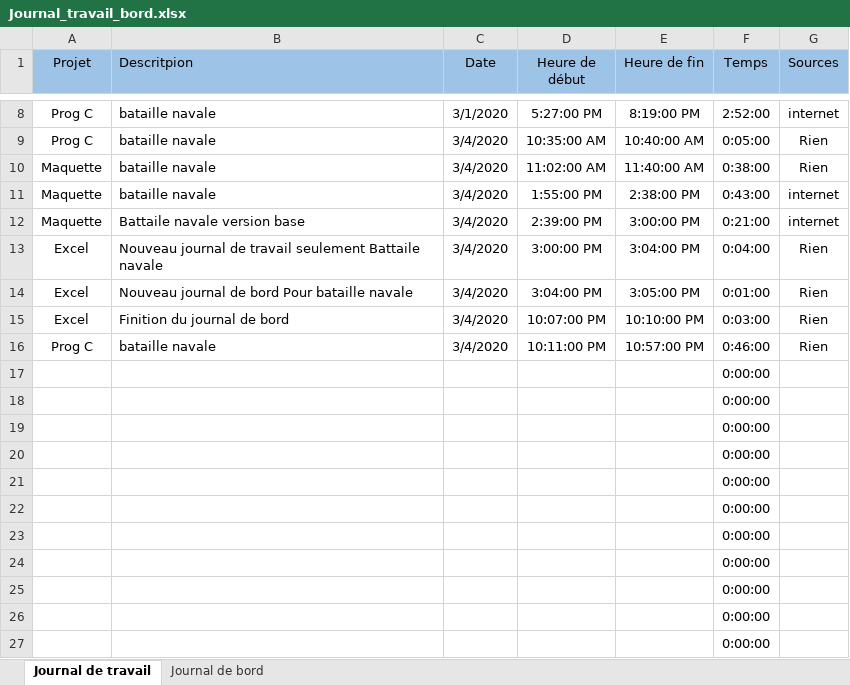
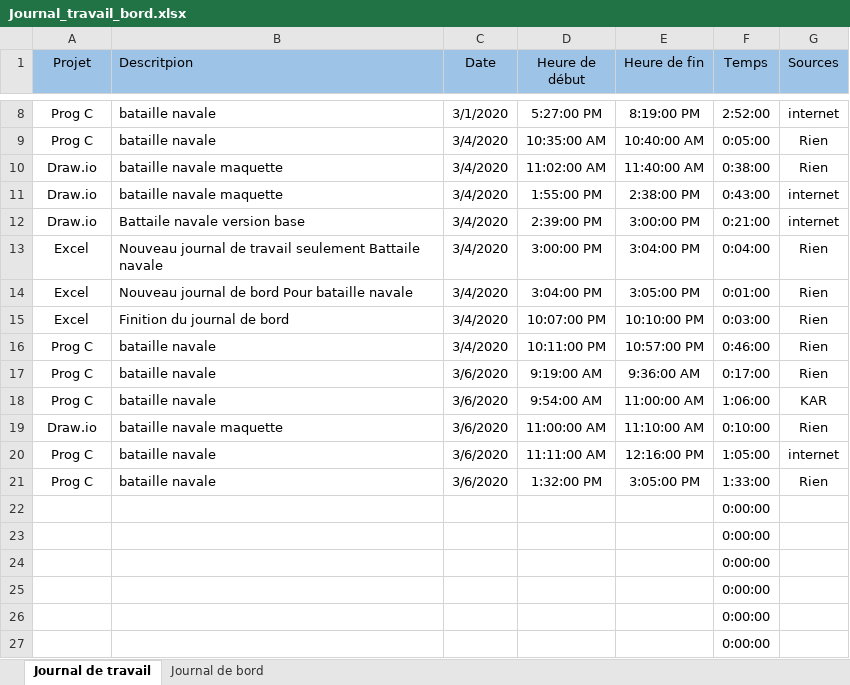
Before and after one commit to R0kkxSynetique/Naval-strike, an Excel workbook: Journal_travail_bord.xlsx, sheet Journal de travail, drawn as a sheet; only a part is shown, gaps mark what is left out; values as stored, in another font and other column widths than the file's, no borders; table styles not drawn; removed rows and columns are numbered as before the commit, all else as after; the diff names each change by its address in the sheet, - before the commit and + after, or states it on an @@ line.

Commit message:
Update Journal_travail_bord.xlsx

```diff
--- a/Journal_travail_bord.xlsx (sheet Journal de travail)
+++ b/Journal_travail_bord.xlsx (sheet Journal de travail)
-A10:A12 (Projet): Maquette
+A10:A12 (Projet): Draw.io
-B10:B11 (Descritpion): bataille navale
+B10:B11 (Descritpion): bataille navale maquette
-row 17:  |  |  |  |  | 0:00:00
-row 18:  |  |  |  |  | 0:00:00
-row 19:  |  |  |  |  | 0:00:00
-row 20:  |  |  |  |  | 0:00:00
-row 21:  |  |  |  |  | 0:00:00
+row 17: Prog C | bataille navale | 3/6/2020 | 9:19:00 AM | 9:36:00 AM | 0:17:00 | Rien
+row 18: Prog C | bataille navale | 3/6/2020 | 9:54:00 AM | 11:00:00 AM | 1:06:00 | KAR
+row 19: Draw.io | bataille navale maquette | 3/6/2020 | 11:00:00 AM | 11:10:00 AM | 0:10:00 | Rien
+row 20: Prog C | bataille navale | 3/6/2020 | 11:11:00 AM | 12:16:00 PM | 1:05:00 | internet
+row 21: Prog C | bataille navale | 3/6/2020 | 1:32:00 PM | 3:05:00 PM | 1:33:00 | Rien
```
